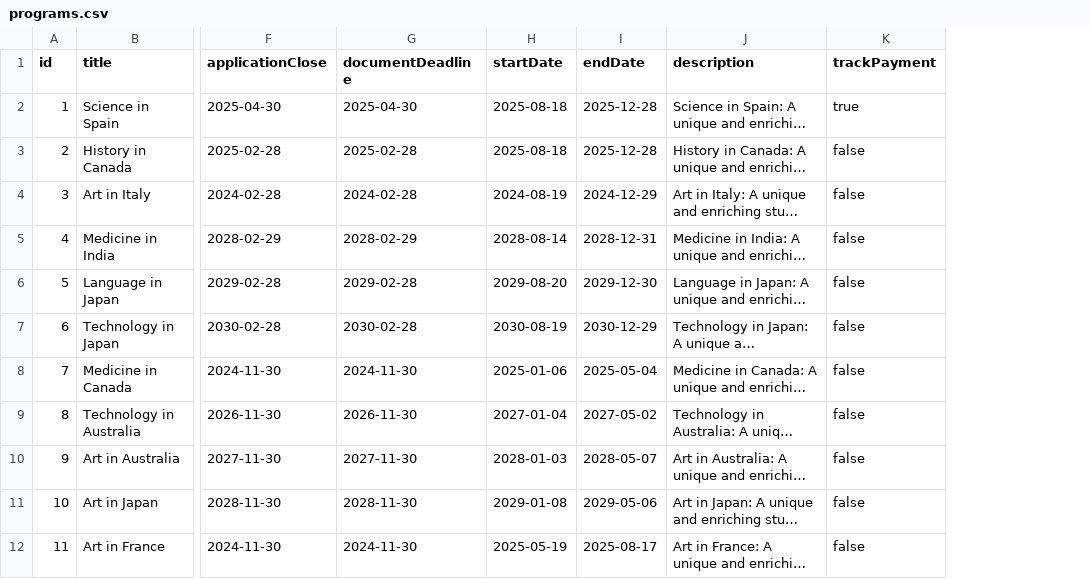
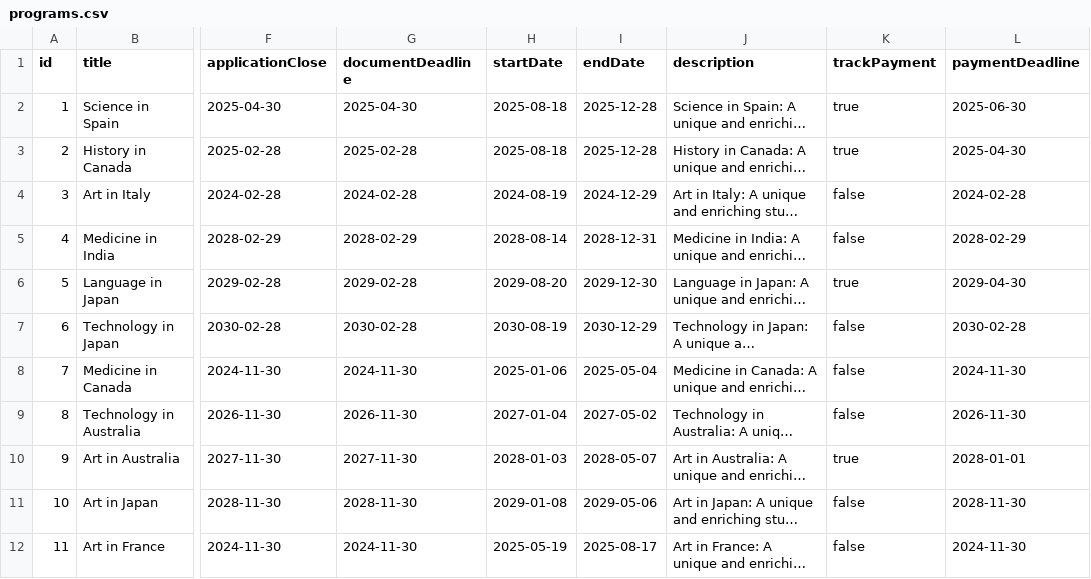
Before and after one commit to eojduc/458abroad, a CSV file: src/main/resources/data/programs.csv, drawn as a sheet; only a part is shown, gaps mark what is left out; long unchanged cells end in …; the diff names each change by its address in the sheet, - before the commit and + after, or states it on an @@ line.

```diff
--- a/src/main/resources/data/programs.csv
+++ b/src/main/resources/data/programs.csv
+column L (paymentDeadline), rows 2-12: 2025-06-30 | 2025-04-30 | 2024-02-28 | 2028-02-29 | 2029-04-30 | 2030-02-28 | 2024-11-30 | 2026-11-30 | 2028-01-01 | 2028-11-30 | 2024-11-30
-K3 (trackPayment): false
+K3 (trackPayment): true
-K6 (trackPayment): false
+K6 (trackPayment): true
-K10 (trackPayment): false
+K10 (trackPayment): true
```
Also changed, not shown: src/main/resources/data/applications.csv, src/main/resources/data/local_users.csv, 7 other files.
